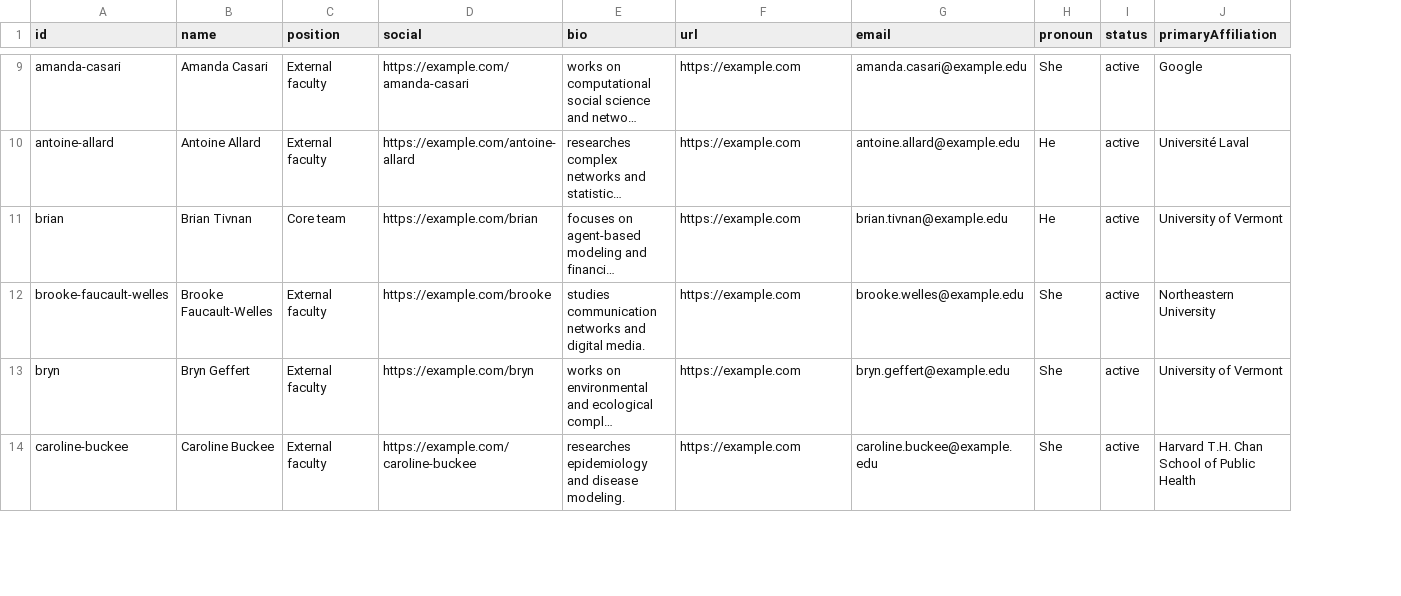
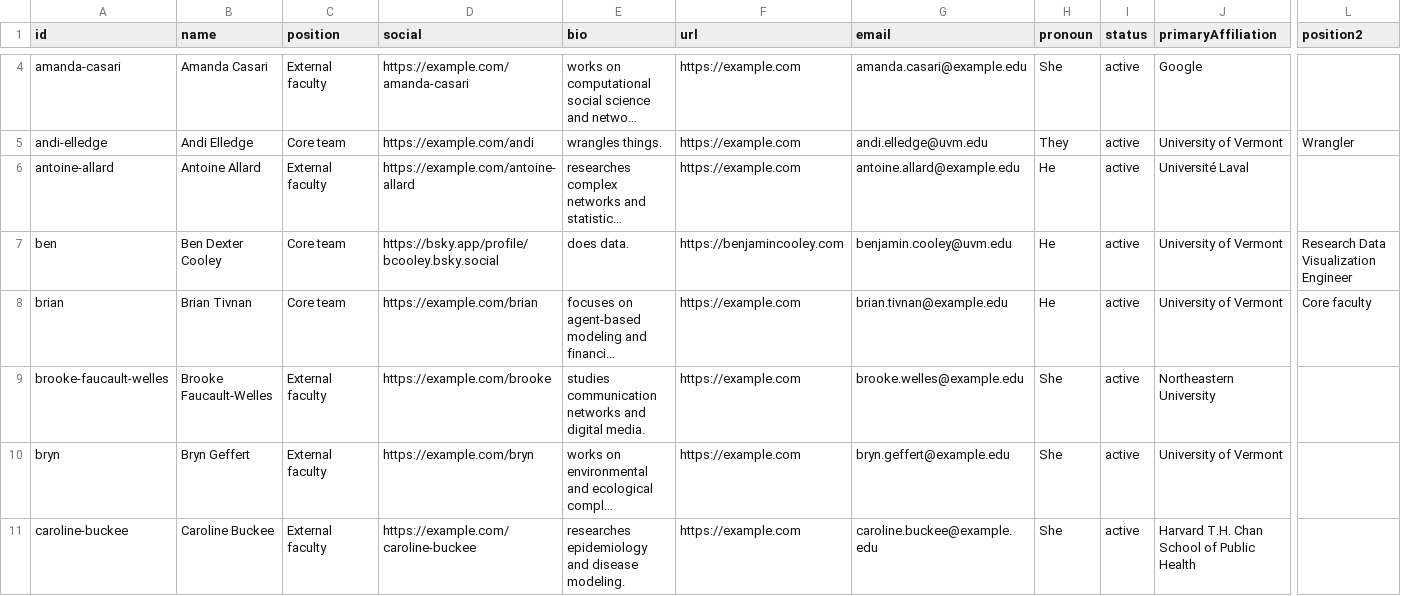
Before and after one commit to Vermont-Complex-Systems/vcsi-website, a CSV file: src/data/members.csv, drawn as a sheet; only a part is shown, gaps mark what is left out; long unchanged cells end in …; rows hold the shown columns only; the diff covers the shown part only; the diff names each change by its address in the sheet, - before the commit and + after, or states it on an @@ line.

```diff
--- a/src/data/members.csv
+++ b/src/data/members.csv
+column L (position2), row 8: Core faculty
+row 5: andi-elledge | Andi Elledge | Core team | https://example.com/andi | wrangles things. | https://example.com | andi.elledge@uvm.edu | They | active | University of Vermont | Wrangler
+row 7: ben | Ben Dexter Cooley | Core team | https://bsky.app/profile/bcooley.bsky.social | does data. | https://benjamincooley.com | benjamin.cooley@uvm.edu | He | active | University of Vermont | Research Data Visualization Engineer
```
Also changed, not shown: 6 added rows, 3 removed rows, 7 moved rows and 12 edited cells elsewhere in this file, 7 other files.
